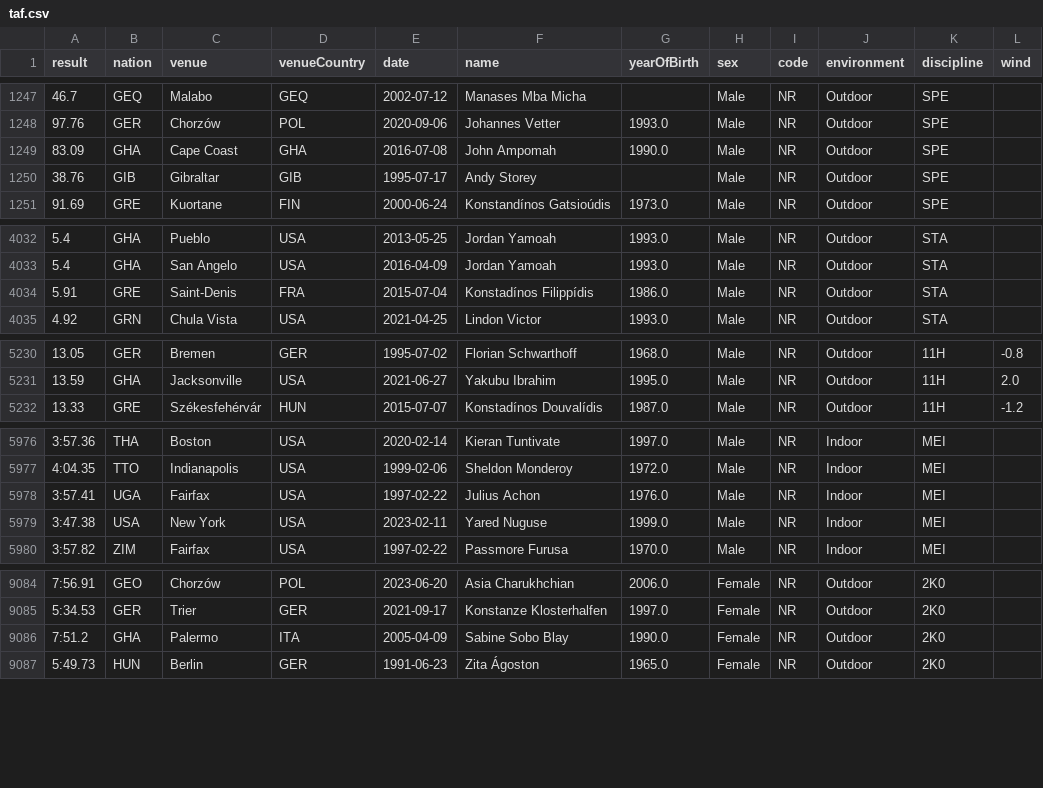
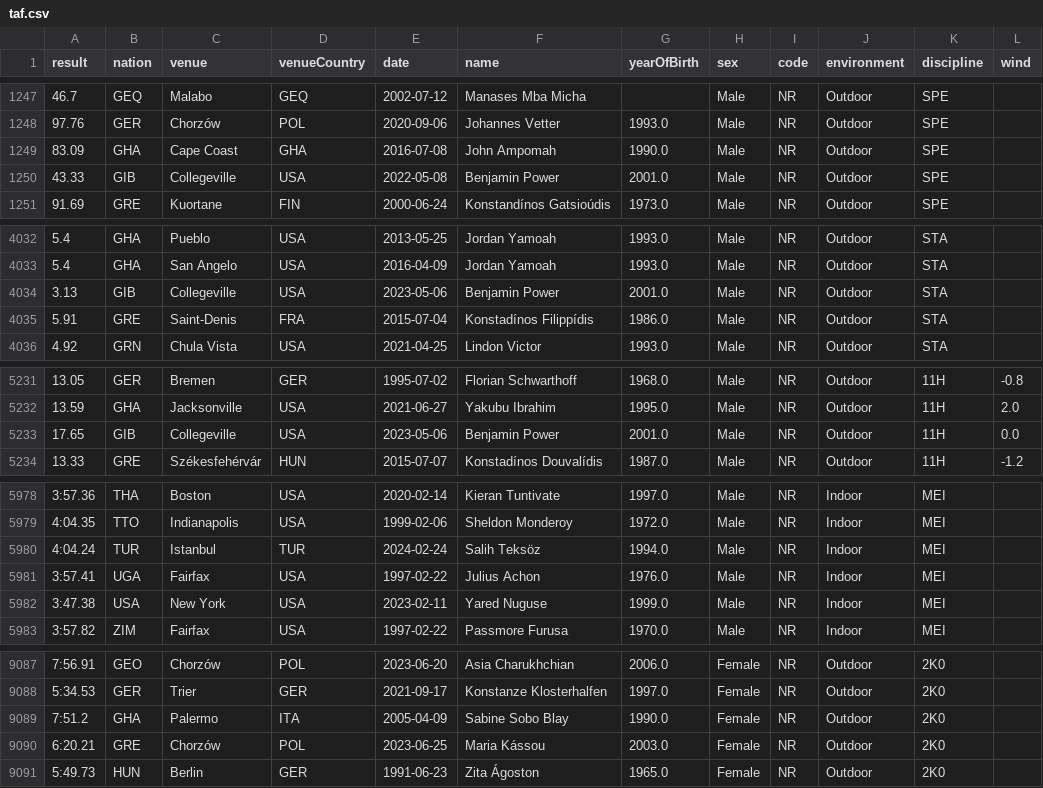
Before and after one commit to nimarion/records, a CSV file: nationalrecords/taf.csv, drawn as a sheet; only a part is shown, gaps mark what is left out; removed rows and columns are numbered as before the commit, all else as after; the diff covers the shown part only; the diff names each change by its address in the sheet, - before the commit and + after, or states it on an @@ line.

```diff
--- a/nationalrecords/taf.csv
+++ b/nationalrecords/taf.csv
-row 1250: 38.76 | GIB | Gibraltar | GIB | 1995-07-17 | Andy Storey |  | Male | NR | Outdoor | SPE
+row 1250: 43.33 | GIB | Collegeville | USA | 2022-05-08 | Benjamin Power | 2001.0 | Male | NR | Outdoor | SPE
+row 4034: 3.13 | GIB | Collegeville | USA | 2023-05-06 | Benjamin Power | 2001.0 | Male | NR | Outdoor | STA
+row 5233: 17.65 | GIB | Collegeville | USA | 2023-05-06 | Benjamin Power | 2001.0 | Male | NR | Outdoor | 11H | 0.0
+row 5980: 4:04.24 | TUR | Istanbul | TUR | 2024-02-24 | Salih Teksöz | 1994.0 | Male | NR | Indoor | MEI
+row 9090: 6:20.21 | GRE | Chorzów | POL | 2023-06-25 | Maria Kássou | 2003.0 | Female | NR | Outdoor | 2K0
```
Also changed, not shown: 2 added rows, 1 removed row and 68 edited cells elsewhere in this file, nationalrecords/men/110H.csv, nationalrecords/men/Mar.csv, 27 other files.
